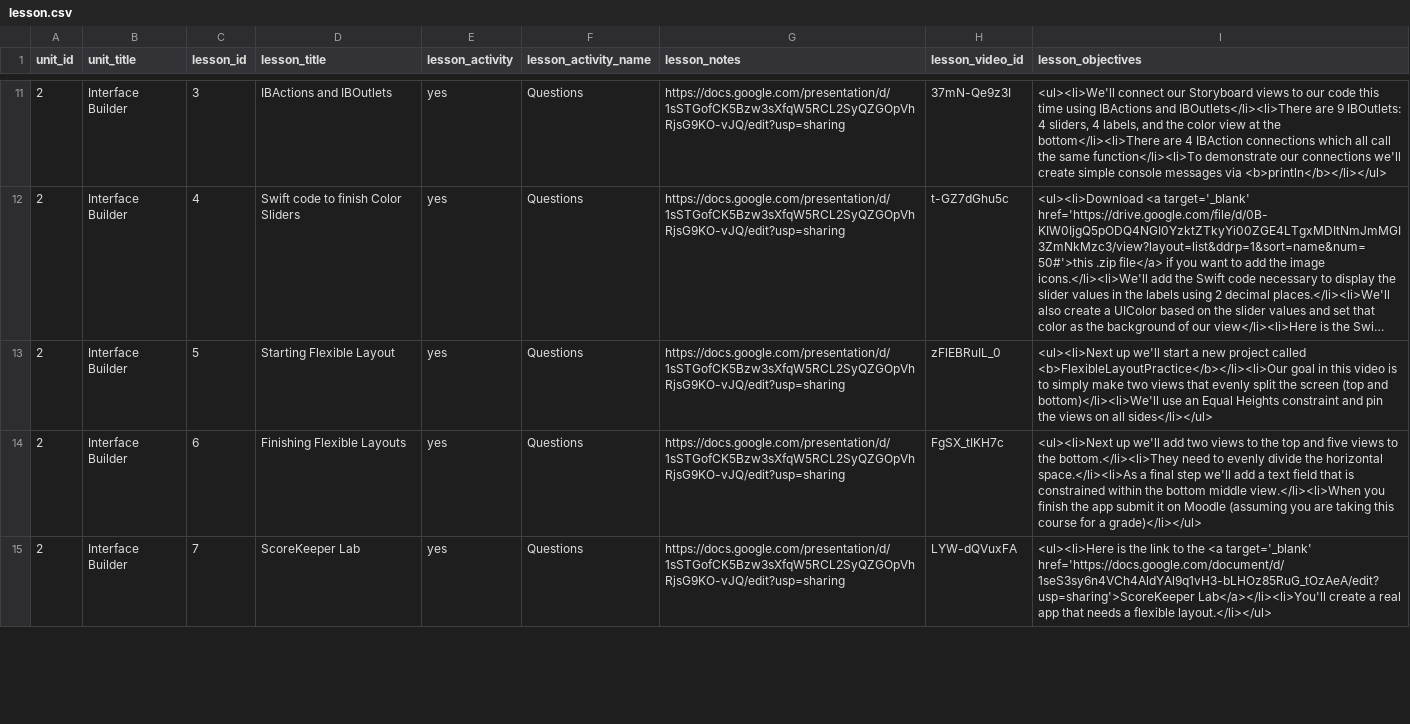
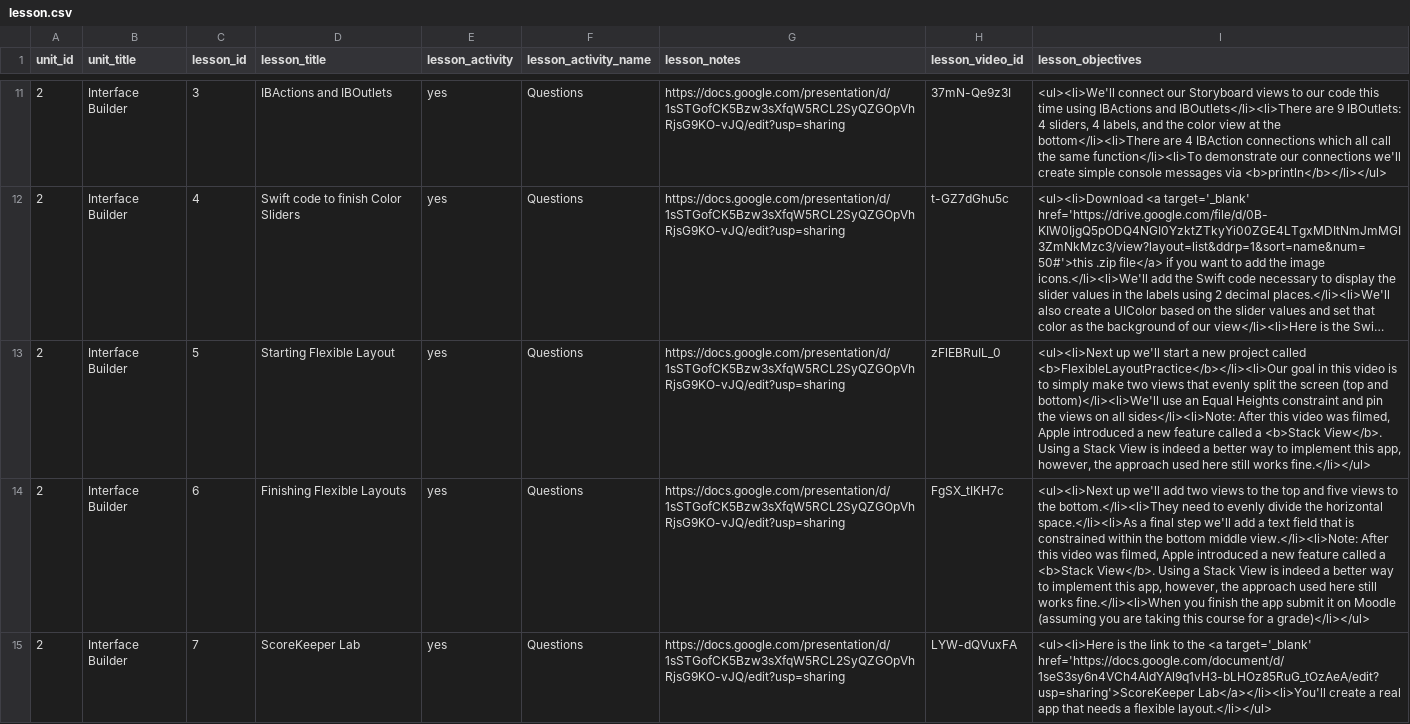
Before and after one commit to Rosebotics/RoseboticsWeb, a CSV file: appengine/courses/ios-swift-intro/data/lesson.csv, drawn as a sheet; only a part is shown, gaps mark what is left out; long unchanged cells end in …; the diff covers the shown part only; the diff names each change by its address in the sheet, - before the commit and + after, or states it on an @@ line.

Commit message:
minor iOS updated

```diff
--- a/appengine/courses/ios-swift-intro/data/lesson.csv
+++ b/appengine/courses/ios-swift-intro/data/lesson.csv
-I13 (lesson_objectives): …on all sides</li></ul>
+I13 (lesson_objectives): …on all sides</li><li>Note: After this video was filmed, Apple introduced a new feature called a <b>Stack View</b>. Using a Stack View is indeed a better way to implement this app, however, the approach used here still works fine.</li></ul>
-I14 (lesson_objectives): …bottom middle view.</li><li>When you finish…
+I14 (lesson_objectives): …bottom middle view.</li><li>Note: After this video was filmed, Apple introduced a new feature called a <b>Stack View</b>. Using a Stack View is indeed a better way to implement this app, however, the approach used here still works fine.</li><li>When you finish…
```
Also changed, not shown: 5 edited cells elsewhere in this file.
